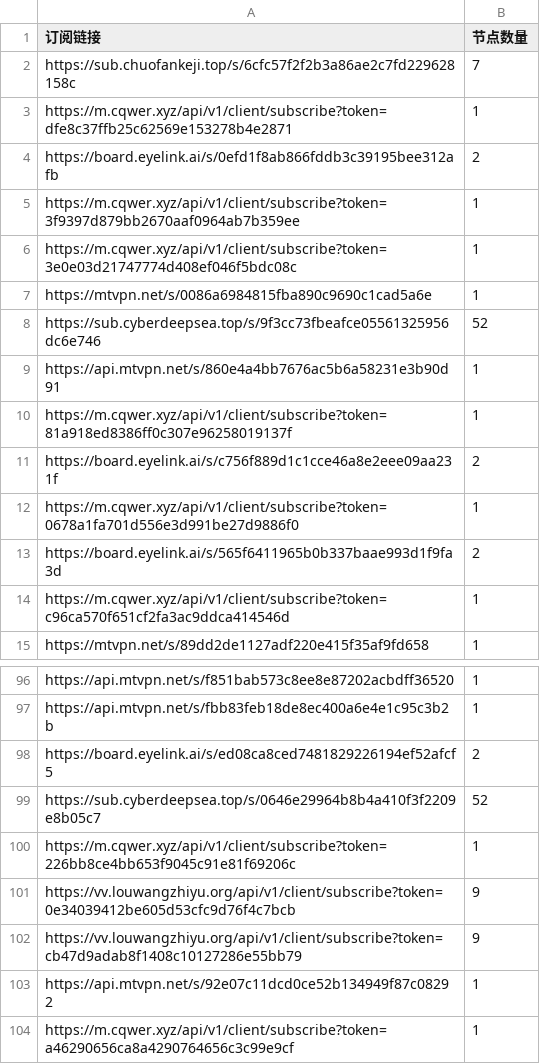
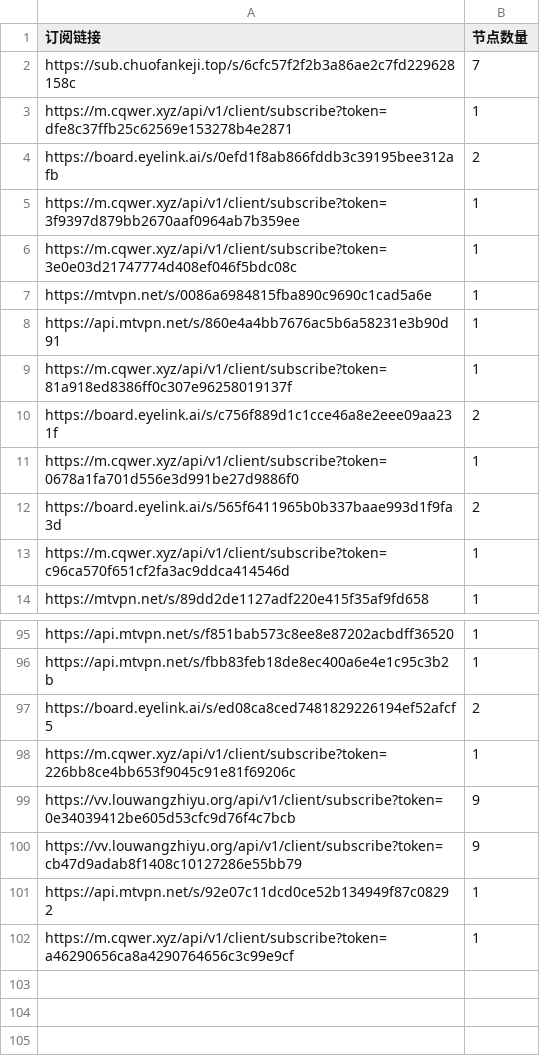
Before and after one commit to ipenwrt/Sub-Parser, a CSV file: sub_parser.csv, drawn as a sheet; only a part is shown, gaps mark what is left out; the diff names each change by its address in the sheet, - before the commit and + after, or states it on an @@ line.

```diff
--- a/sub_parser.csv
+++ b/sub_parser.csv
-row 8: https://sub.cyberdeepsea.top/s/9f3cc73fbeafce05561325956dc6e746 | 52
-row 99: https://sub.cyberdeepsea.top/s/0646e29964b8b4a410f3f2209e8b05c7 | 52
```
Also changed, not shown: 3 other files.
